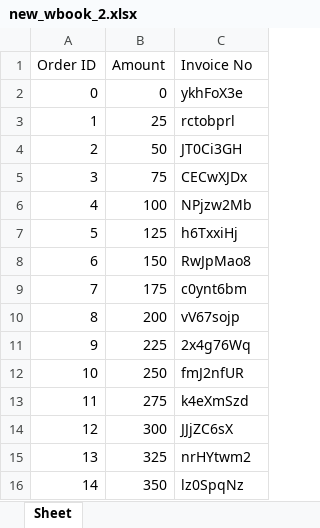
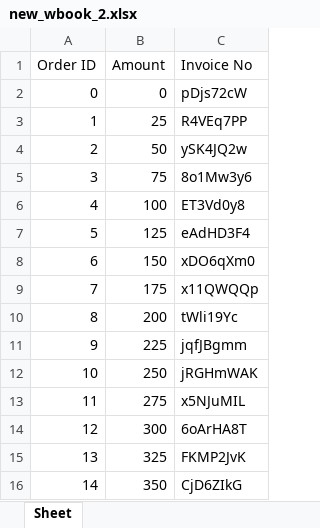
Before and after one commit to sagacious-solutions/Steven-the-robot, an Excel workbook: new_wbook_2.xlsx, sheet Sheet, drawn as a sheet; values as stored, in another font and other column widths than the file's, no borders; the diff names each change by its address in the sheet, - before the commit and + after, or states it on an @@ line.

```diff
--- a/new_wbook_2.xlsx (sheet Sheet)
+++ b/new_wbook_2.xlsx (sheet Sheet)
-C2 (Invoice No): ykhFoX3e
+C2 (Invoice No): pDjs72cW
-C3 (Invoice No): rctobprl
+C3 (Invoice No): R4VEq7PP
-C4 (Invoice No): JT0Ci3GH
+C4 (Invoice No): ySK4JQ2w
-C5 (Invoice No): CECwXJDx
+C5 (Invoice No): 8o1Mw3y6
-C6 (Invoice No): NPjzw2Mb
+C6 (Invoice No): ET3Vd0y8
-C7 (Invoice No): h6TxxiHj
+C7 (Invoice No): eAdHD3F4
-C8 (Invoice No): RwJpMao8
+C8 (Invoice No): xDO6qXm0
-C9 (Invoice No): c0ynt6bm
+C9 (Invoice No): x11QWQQp
-C10 (Invoice No): vV67sojp
+C10 (Invoice No): tWli19Yc
-C11 (Invoice No): 2x4g76Wq
+C11 (Invoice No): jqfJBgmm
-C12 (Invoice No): fmJ2nfUR
+C12 (Invoice No): jRGHmWAK
-C13 (Invoice No): k4eXmSzd
+C13 (Invoice No): x5NJuMIL
-C14 (Invoice No): JJjZC6sX
+C14 (Invoice No): 6oArHA8T
-C15 (Invoice No): nrHYtwm2
+C15 (Invoice No): FKMP2JvK
-C16 (Invoice No): lz0SpqNz
+C16 (Invoice No): CjD6ZIkG
```
Also changed, not shown: 3 other files.
